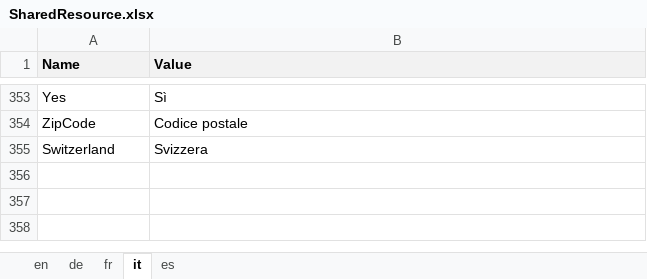
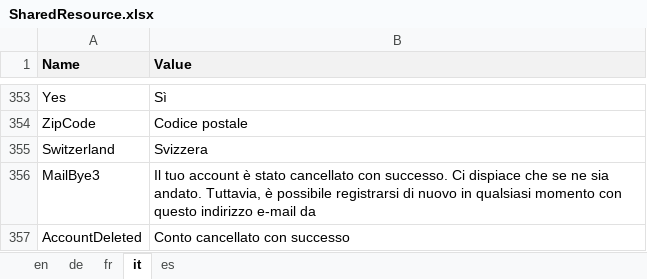
Before and after one commit to theodoracatos/vitae, an Excel workbook: Vitae/Library/Resources/SharedResource.xlsx, sheet it, drawn as a sheet; only a part is shown, gaps mark what is left out; values as stored, in another font and other column widths than the file's, no borders; the diff names each change by its address in the sheet, - before the commit and + after, or states it on an @@ line.

Commit message:
Mail sender (bye mail) modified Settings page changed

```diff
--- a/Vitae/Library/Resources/SharedResource.xlsx (sheet it)
+++ b/Vitae/Library/Resources/SharedResource.xlsx (sheet it)
+row 356: MailBye3 | Il tuo account è stato cancellato con successo. Ci dispiace che se ne sia andato. Tuttavia, è possibile registrarsi di nuovo in qualsiasi momento con questo indirizzo e-mail da
+row 357: AccountDeleted | Conto cancellato con successo
```
Also changed, not shown: sheet en, sheet fr, sheet de, sheet es, 17 other files.
